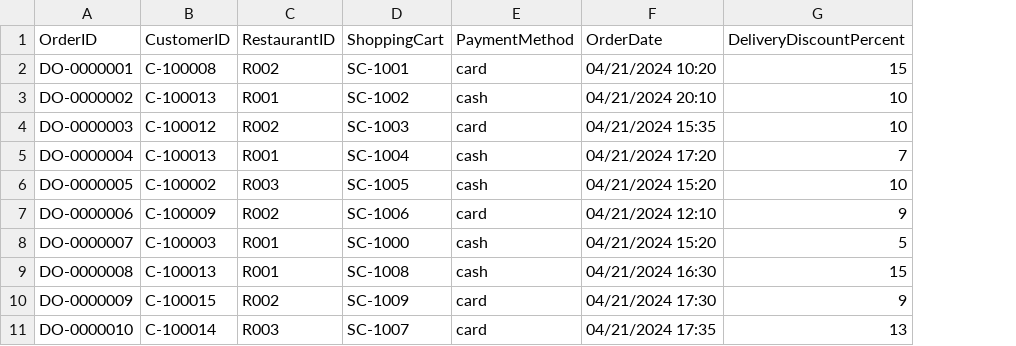
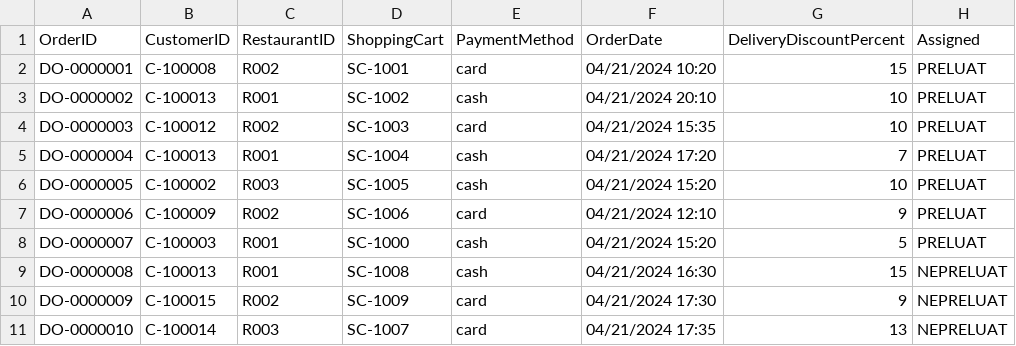
Before and after one commit to Tudorr02/FoodDelivery, a CSV file: res/CSV/DeliveryOrders_Data.csv, drawn as a sheet; the diff names each change by its address in the sheet, - before the commit and + after, or states it on an @@ line.

Commit message:
DeliveryManInterface

```diff
--- a/res/CSV/DeliveryOrders_Data.csv
+++ b/res/CSV/DeliveryOrders_Data.csv
+column H (Assigned), rows 2-11: PRELUAT | PRELUAT | PRELUAT | PRELUAT | PRELUAT | PRELUAT | PRELUAT | NEPRELUAT | NEPRELUAT | NEPRELUAT
```
Also changed, not shown: 7 other files.
